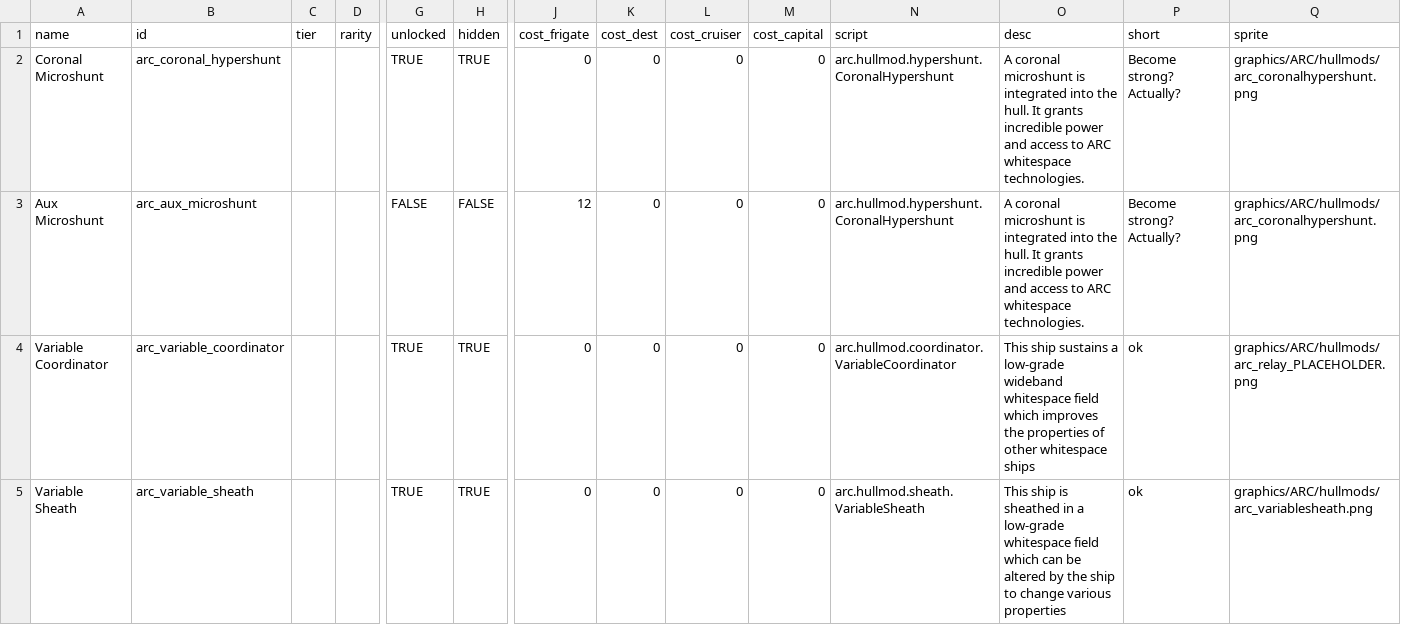
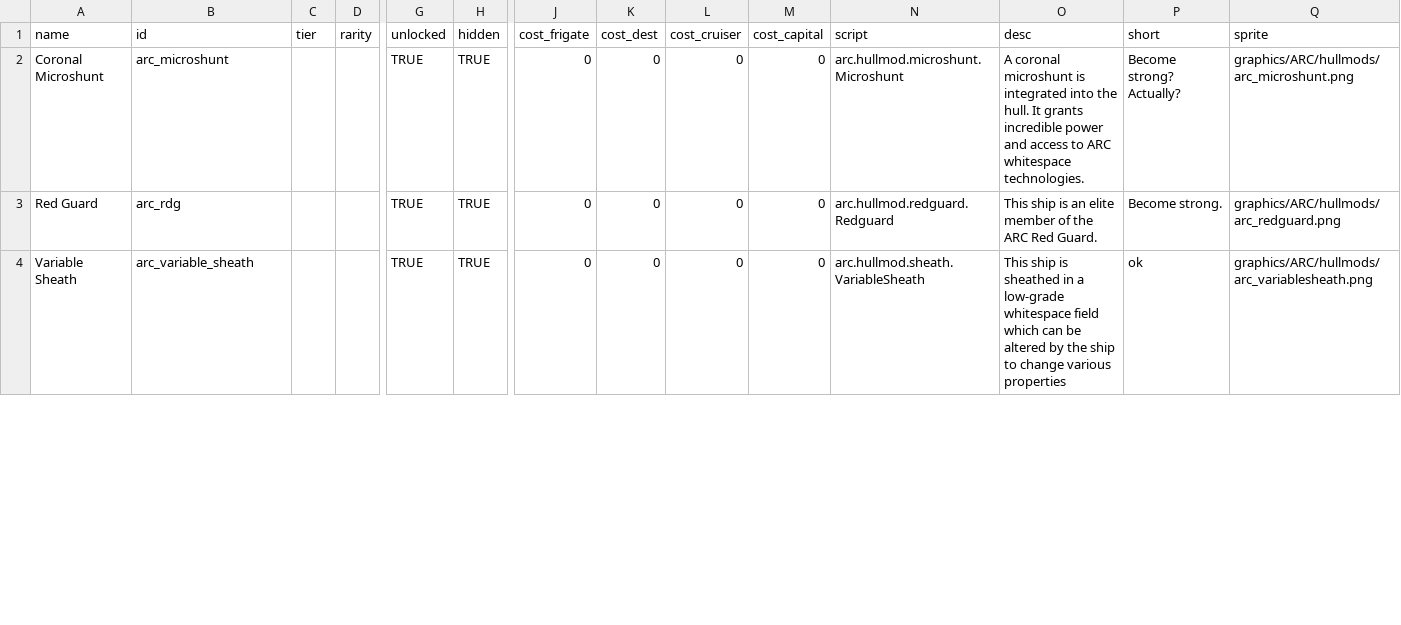
Before and after one commit to superyuuki/starsector-arc-mod, a CSV file: data/hullmods/hull_mods.csv, drawn as a sheet; only a part is shown, gaps mark what is left out; removed rows and columns are numbered as before the commit, all else as after; rows hold the shown columns only; the diff covers the shown part only; the diff names each change by its address in the sheet, - before the commit and + after, or states it on an @@ line.

```diff
--- a/data/hullmods/hull_mods.csv
+++ b/data/hullmods/hull_mods.csv
-B2 (id): arc_coronal_hypershunt
+B2 (id): arc_microshunt
-N2 (script): arc.hullmod.hypershunt.CoronalHypershunt
+N2 (script): arc.hullmod.microshunt.Microshunt
-Q2 (sprite): graphics/ARC/hullmods/arc_coronalhypershunt.png
+Q2 (sprite): graphics/ARC/hullmods/arc_microshunt.png
-row 3: Aux Microshunt | arc_aux_microshunt |  |  | FALSE | FALSE | 12 | 0 | 0 | 0 | arc.hullmod.hypershunt.CoronalHypershunt | A coronal microshunt is integrated into the hull. It grants incredible power and access to ARC whitespace technologies. | Become strong? Actually? | graphics/ARC/hullmods/arc_coronalhypershunt.png
-A3 (name): Variable Coordinator
+A3 (name): Red Guard
-B3 (id): arc_variable_coordinator
+B3 (id): arc_rdg
-N3 (script): arc.hullmod.coordinator.VariableCoordinator
+N3 (script): arc.hullmod.redguard.Redguard
-O3 (desc): This ship sustains a low-grade wideband whitespace field which improves the properties of other whitespace ships
+O3 (desc): This ship is an elite member of the ARC Red Guard.
-P3 (short): ok
+P3 (short): Become strong.
-Q3 (sprite): graphics/ARC/hullmods/arc_relay_PLACEHOLDER.png
+Q3 (sprite): graphics/ARC/hullmods/arc_redguard.png
```
Also changed, not shown: 1 added row, 1 removed row and 3 edited cells elsewhere in this file, data/config/modFiles/magicTrail_data.csv, data/strings/descriptions.csv, 41 other files.
